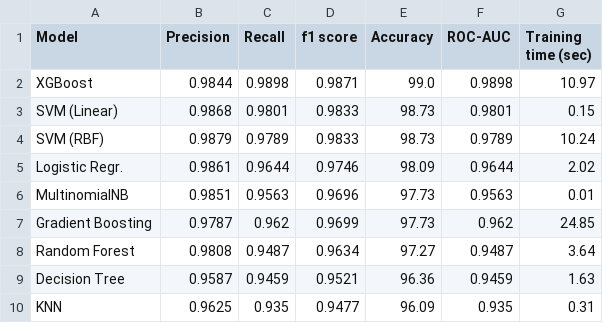
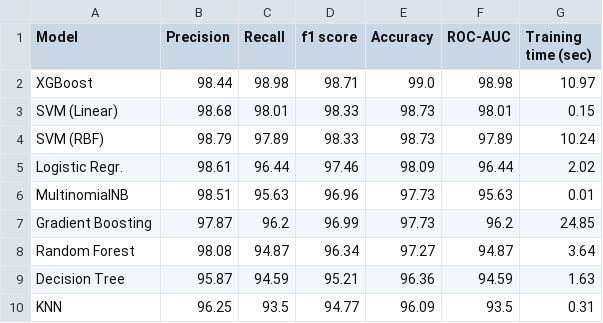
Before and after one commit to shahanHasan/Spam-Email-Classification-Adversarial-Attacks, a CSV file: comparison/Classifier_Metrics_Comparison_percentage.csv, drawn as a sheet.

```diff
--- a/comparison/Classifier_Metrics_Comparison_percentage.csv
+++ b/comparison/Classifier_Metrics_Comparison_percentage.csv
@@ -1,10 +1,10 @@
 Model,Precision,Recall,f1 score,Accuracy,ROC-AUC,Training time (sec)
-XGBoost,0.9844,0.9898,0.9871,99.0,0.9898,10.97
-SVM (Linear),0.9868,0.9801,0.9833,98.73,0.9801,0.15
-SVM (RBF),0.9879,0.9789,0.9833,98.73,0.9789,10.24
-Logistic Regr.,0.9861,0.9644,0.9746,98.09,0.9644,2.02
-MultinomialNB,0.9851,0.9563,0.9696,97.73,0.9563,0.01
-Gradient Boosting,0.9787,0.962,0.9699,97.73,0.962,24.85
-Random Forest,0.9808,0.9487,0.9634,97.27,0.9487,3.64
-Decision Tree,0.9587,0.9459,0.9521,96.36,0.9459,1.63
-KNN,0.9625,0.935,0.9477,96.09,0.935,0.31
+XGBoost,98.44,98.98,98.71,99.0,98.98,10.97
+SVM (Linear),98.68,98.01,98.33,98.73,98.01,0.15
+SVM (RBF),98.79,97.89,98.33,98.73,97.89,10.24
+Logistic Regr.,98.61,96.44,97.46,98.09,96.44,2.02
+MultinomialNB,98.51,95.63,96.96,97.73,95.63,0.01
+Gradient Boosting,97.87,96.2,96.99,97.73,96.2,24.85
+Random Forest,98.08,94.87,96.34,97.27,94.87,3.64
+Decision Tree,95.87,94.59,95.21,96.36,94.59,1.63
+KNN,96.25,93.5,94.77,96.09,93.5,0.31
```
Also changed, not shown: comparison/All_models_and_classifiers.csv, comparison/DNN_Models_percent.csv, 6 other files.
